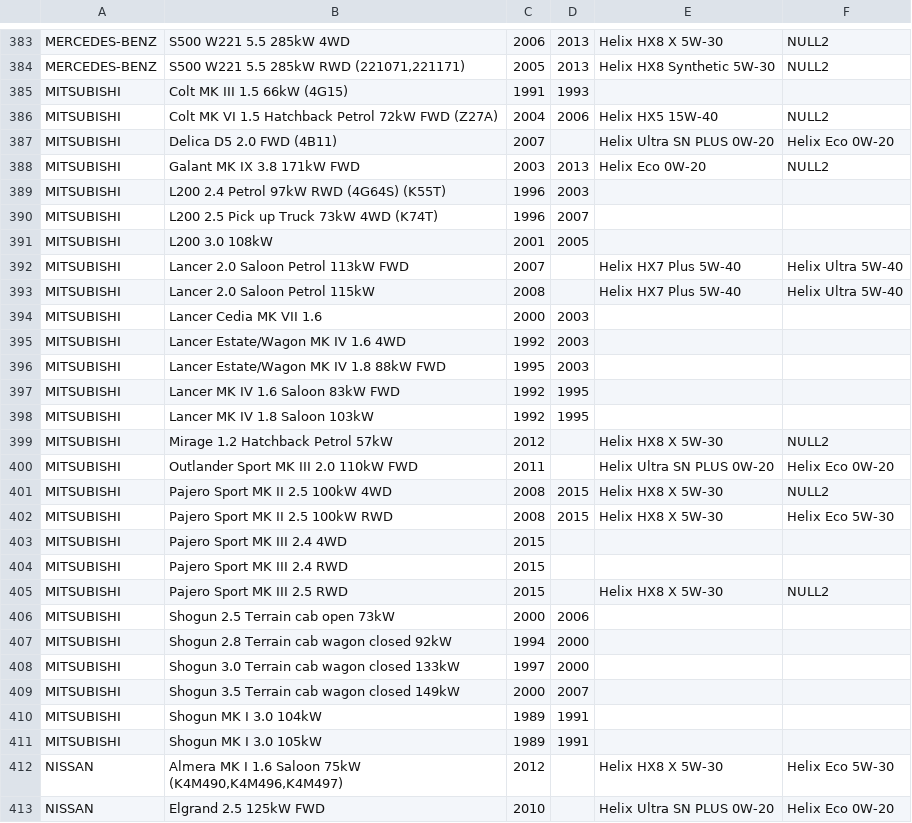
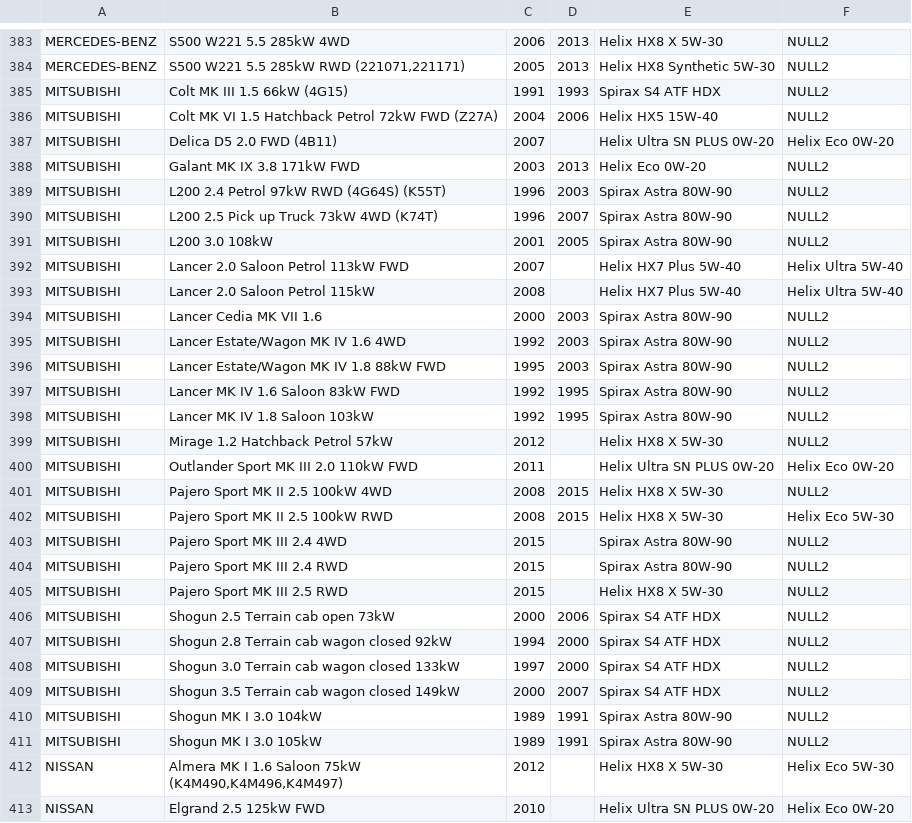
Before and after one commit to kokizzu/otoCrawl, a TSV file: shell.tsv, drawn as a sheet; only a part is shown, gaps mark what is left out; the diff covers the shown part only.

```diff
--- a/shell.tsv
+++ b/shell.tsv
@@ -384,3 +384,3 @@ MERCEDES-BENZ	S500 W221 5.5 285kW 4WD	2006	2013	Helix HX8 X 5W-30	NULL2
 MERCEDES-BENZ	S500 W221 5.5 285kW RWD (221071,221171)	2005	2013	Helix HX8 Synthetic 5W-30	NULL2
-MITSUBISHI	Colt MK III 1.5 66kW (4G15)	1991	1993		
+MITSUBISHI	Colt MK III 1.5 66kW (4G15)	1991	1993	Spirax S4 ATF HDX	NULL2
 MITSUBISHI	Colt MK VI 1.5 Hatchback Petrol 72kW FWD (Z27A)	2004	2006	Helix HX5 15W-40	NULL2
@@ -388,12 +388,12 @@ MITSUBISHI	Delica D5 2.0 FWD (4B11)	2007		Helix Ultra SN PLUS 0W-20	Helix Eco 0W
 MITSUBISHI	Galant MK IX 3.8 171kW FWD	2003	2013	Helix Eco 0W-20	NULL2
-MITSUBISHI	L200 2.4 Petrol 97kW RWD (4G64S) (K55T)	1996	2003		
-MITSUBISHI	L200 2.5 Pick up Truck 73kW 4WD (K74T)	1996	2007		
-MITSUBISHI	L200 3.0 108kW	2001	2005		
+MITSUBISHI	L200 2.4 Petrol 97kW RWD (4G64S) (K55T)	1996	2003	Spirax Astra 80W-90	NULL2
+MITSUBISHI	L200 2.5 Pick up Truck 73kW 4WD (K74T)	1996	2007	Spirax Astra 80W-90	NULL2
+MITSUBISHI	L200 3.0 108kW	2001	2005	Spirax Astra 80W-90	NULL2
 MITSUBISHI	Lancer 2.0 Saloon Petrol 113kW FWD	2007		Helix HX7 Plus 5W-40	Helix Ultra 5W-40
 MITSUBISHI	Lancer 2.0 Saloon Petrol 115kW	2008		Helix HX7 Plus 5W-40	Helix Ultra 5W-40
-MITSUBISHI	Lancer Cedia MK VII 1.6	2000	2003		
-MITSUBISHI	Lancer Estate/Wagon MK IV 1.6 4WD	1992	2003		
-MITSUBISHI	Lancer Estate/Wagon MK IV 1.8 88kW FWD	1995	2003		
-MITSUBISHI	Lancer MK IV 1.6 Saloon 83kW FWD	1992	1995		
-MITSUBISHI	Lancer MK IV 1.8 Saloon 103kW	1992	1995		
+MITSUBISHI	Lancer Cedia MK VII 1.6	2000	2003	Spirax Astra 80W-90	NULL2
+MITSUBISHI	Lancer Estate/Wagon MK IV 1.6 4WD	1992	2003	Spirax Astra 80W-90	NULL2
+MITSUBISHI	Lancer Estate/Wagon MK IV 1.8 88kW FWD	1995	2003	Spirax Astra 80W-90	NULL2
+MITSUBISHI	Lancer MK IV 1.6 Saloon 83kW FWD	1992	1995	Spirax Astra 80W-90	NULL2
+MITSUBISHI	Lancer MK IV 1.8 Saloon 103kW	1992	1995	Spirax Astra 80W-90	NULL2
 MITSUBISHI	Mirage 1.2 Hatchback Petrol 57kW	2012		Helix HX8 X 5W-30	NULL2
@@ -402,11 +402,11 @@ MITSUBISHI	Pajero Sport MK II 2.5 100kW 4WD	2008	2015	Helix HX8 X 5W-30	NULL2
 MITSUBISHI	Pajero Sport MK II 2.5 100kW RWD	2008	2015	Helix HX8 X 5W-30	Helix Eco 5W-30
-MITSUBISHI	Pajero Sport MK III 2.4 4WD	2015			
-MITSUBISHI	Pajero Sport MK III 2.4 RWD	2015			
+MITSUBISHI	Pajero Sport MK III 2.4 4WD	2015		Spirax Astra 80W-90	NULL2
+MITSUBISHI	Pajero Sport MK III 2.4 RWD	2015		Spirax Astra 80W-90	NULL2
 MITSUBISHI	Pajero Sport MK III 2.5 RWD	2015		Helix HX8 X 5W-30	NULL2
-MITSUBISHI	Shogun 2.5 Terrain cab open 73kW	2000	2006		
-MITSUBISHI	Shogun 2.8 Terrain cab wagon closed 92kW	1994	2000		
-MITSUBISHI	Shogun 3.0 Terrain cab wagon closed 133kW	1997	2000		
-MITSUBISHI	Shogun 3.5 Terrain cab wagon closed 149kW	2000	2007		
-MITSUBISHI	Shogun MK I 3.0 104kW	1989	1991		
-MITSUBISHI	Shogun MK I 3.0 105kW	1989	1991		
+MITSUBISHI	Shogun 2.5 Terrain cab open 73kW	2000	2006	Spirax S4 ATF HDX	NULL2
+MITSUBISHI	Shogun 2.8 Terrain cab wagon closed 92kW	1994	2000	Spirax S4 ATF HDX	NULL2
+MITSUBISHI	Shogun 3.0 Terrain cab wagon closed 133kW	1997	2000	Spirax S4 ATF HDX	NULL2
+MITSUBISHI	Shogun 3.5 Terrain cab wagon closed 149kW	2000	2007	Spirax S4 ATF HDX	NULL2
+MITSUBISHI	Shogun MK I 3.0 104kW	1989	1991	Spirax Astra 80W-90	NULL2
+MITSUBISHI	Shogun MK I 3.0 105kW	1989	1991	Spirax Astra 80W-90	NULL2
 NISSAN	Almera MK I 1.6 Saloon 75kW (K4M490,K4M496,K4M497)	2012		Helix HX8 X 5W-30	Helix Eco 5W-30
```
Also changed, not shown: 166 edited cells elsewhere in this file, 1 other file.
